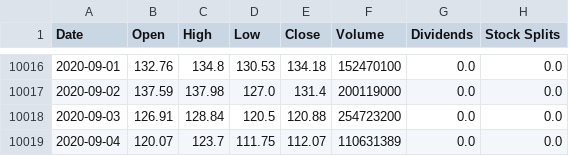
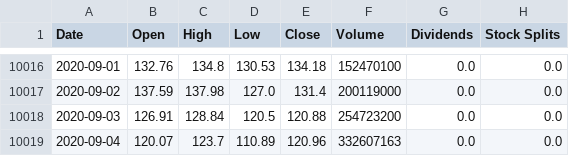
Before and after one commit to Roshanmahes/Quant-Finance, a CSV file: data/AAPL.csv, drawn as a sheet; only a part is shown, gaps mark what is left out.

```diff
--- a/data/AAPL.csv
+++ b/data/AAPL.csv
@@ -10018,2 +10018,2 @@ Date,Open,High,Low,Close,Volume,Dividends,Stock Splits
 2020-09-03,126.91,128.84,120.5,120.88,254723200,0.0,0.0
-2020-09-04,120.07,123.7,111.75,112.07,110631389,0.0,0.0
+2020-09-04,120.07,123.7,110.89,120.96,332607163,0.0,0.0
```
Also changed, not shown: 2 other files.
